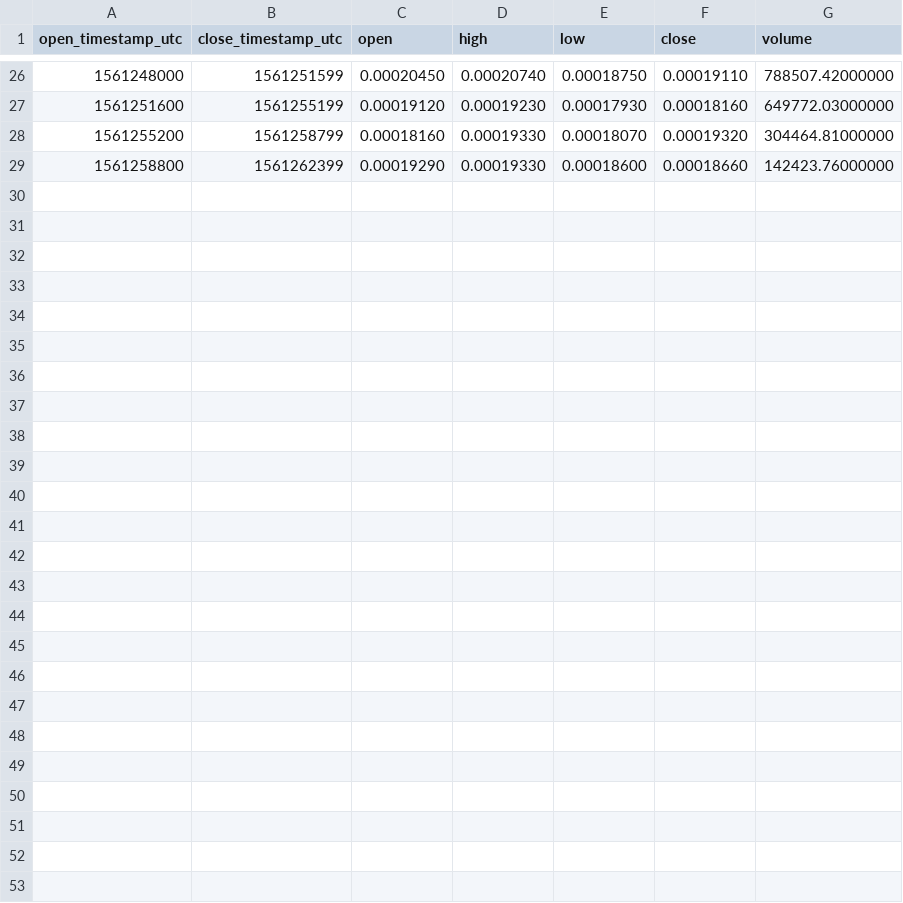
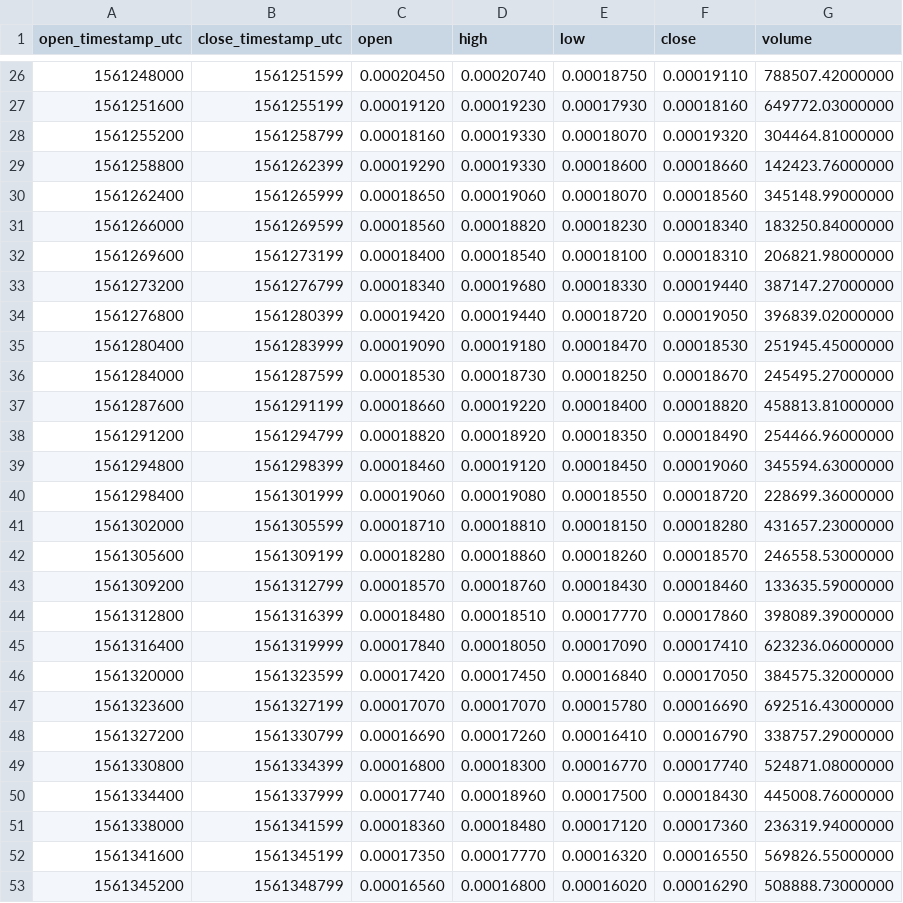
Before and after one commit to cryptobigbro/binance-ALGOBTC, a CSV file: binance-ALGOBTC-1h.csv, drawn as a sheet; only a part is shown, gaps mark what is left out; the diff names each change by its address in the sheet, - before the commit and + after, or states it on an @@ line.

Commit message:
Update OHLCV data.

```diff
--- a/binance-ALGOBTC-1h.csv
+++ b/binance-ALGOBTC-1h.csv
+row 30: 1561262400 | 1561265999 | 0.00018650 | 0.00019060 | 0.00018070 | 0.00018560 | 345148.99000000
+row 31: 1561266000 | 1561269599 | 0.00018560 | 0.00018820 | 0.00018230 | 0.00018340 | 183250.84000000
+row 32: 1561269600 | 1561273199 | 0.00018400 | 0.00018540 | 0.00018100 | 0.00018310 | 206821.98000000
+row 33: 1561273200 | 1561276799 | 0.00018340 | 0.00019680 | 0.00018330 | 0.00019440 | 387147.27000000
+row 34: 1561276800 | 1561280399 | 0.00019420 | 0.00019440 | 0.00018720 | 0.00019050 | 396839.02000000
+row 35: 1561280400 | 1561283999 | 0.00019090 | 0.00019180 | 0.00018470 | 0.00018530 | 251945.45000000
+row 36: 1561284000 | 1561287599 | 0.00018530 | 0.00018730 | 0.00018250 | 0.00018670 | 245495.27000000
+row 37: 1561287600 | 1561291199 | 0.00018660 | 0.00019220 | 0.00018400 | 0.00018820 | 458813.81000000
+row 38: 1561291200 | 1561294799 | 0.00018820 | 0.00018920 | 0.00018350 | 0.00018490 | 254466.96000000
+row 39: 1561294800 | 1561298399 | 0.00018460 | 0.00019120 | 0.00018450 | 0.00019060 | 345594.63000000
+row 40: 1561298400 | 1561301999 | 0.00019060 | 0.00019080 | 0.00018550 | 0.00018720 | 228699.36000000
+row 41: 1561302000 | 1561305599 | 0.00018710 | 0.00018810 | 0.00018150 | 0.00018280 | 431657.23000000
+row 42: 1561305600 | 1561309199 | 0.00018280 | 0.00018860 | 0.00018260 | 0.00018570 | 246558.53000000
+row 43: 1561309200 | 1561312799 | 0.00018570 | 0.00018760 | 0.00018430 | 0.00018460 | 133635.59000000
+row 44: 1561312800 | 1561316399 | 0.00018480 | 0.00018510 | 0.00017770 | 0.00017860 | 398089.39000000
+row 45: 1561316400 | 1561319999 | 0.00017840 | 0.00018050 | 0.00017090 | 0.00017410 | 623236.06000000
+row 46: 1561320000 | 1561323599 | 0.00017420 | 0.00017450 | 0.00016840 | 0.00017050 | 384575.32000000
+row 47: 1561323600 | 1561327199 | 0.00017070 | 0.00017070 | 0.00015780 | 0.00016690 | 692516.43000000
+row 48: 1561327200 | 1561330799 | 0.00016690 | 0.00017260 | 0.00016410 | 0.00016790 | 338757.29000000
+row 49: 1561330800 | 1561334399 | 0.00016800 | 0.00018300 | 0.00016770 | 0.00017740 | 524871.08000000
+row 50: 1561334400 | 1561337999 | 0.00017740 | 0.00018960 | 0.00017500 | 0.00018430 | 445008.76000000
+row 51: 1561338000 | 1561341599 | 0.00018360 | 0.00018480 | 0.00017120 | 0.00017360 | 236319.94000000
+row 52: 1561341600 | 1561345199 | 0.00017350 | 0.00017770 | 0.00016320 | 0.00016550 | 569826.55000000
+row 53: 1561345200 | 1561348799 | 0.00016560 | 0.00016800 | 0.00016020 | 0.00016290 | 508888.73000000
```
Also changed, not shown: 2 other files.
